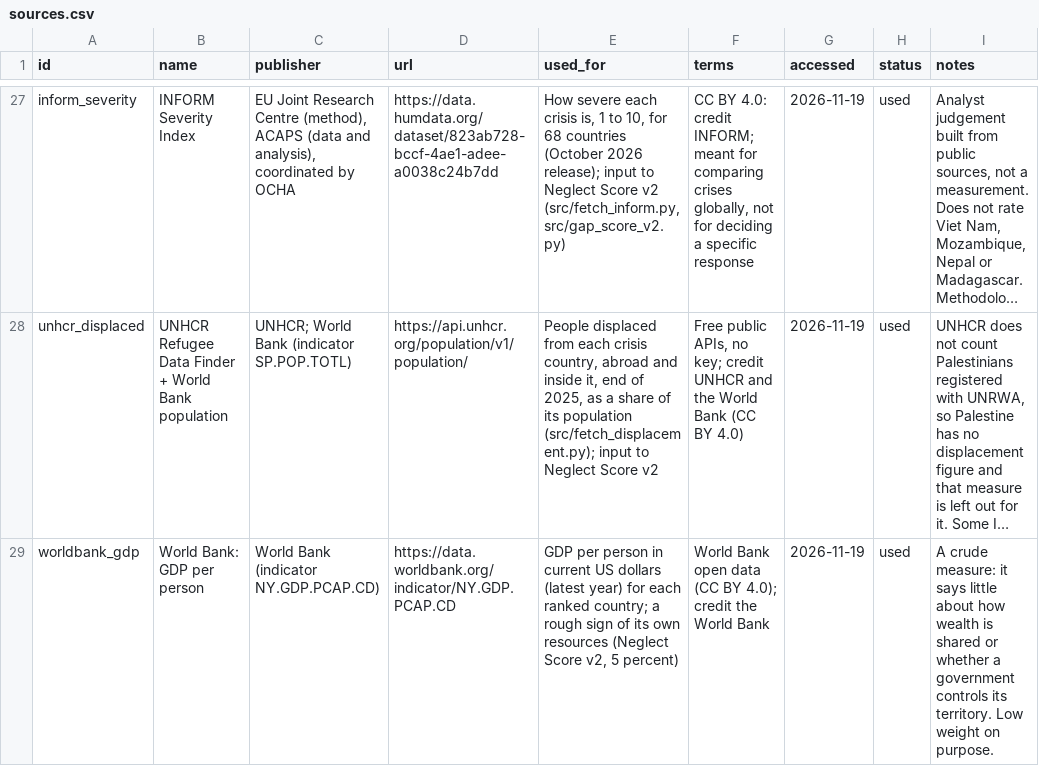
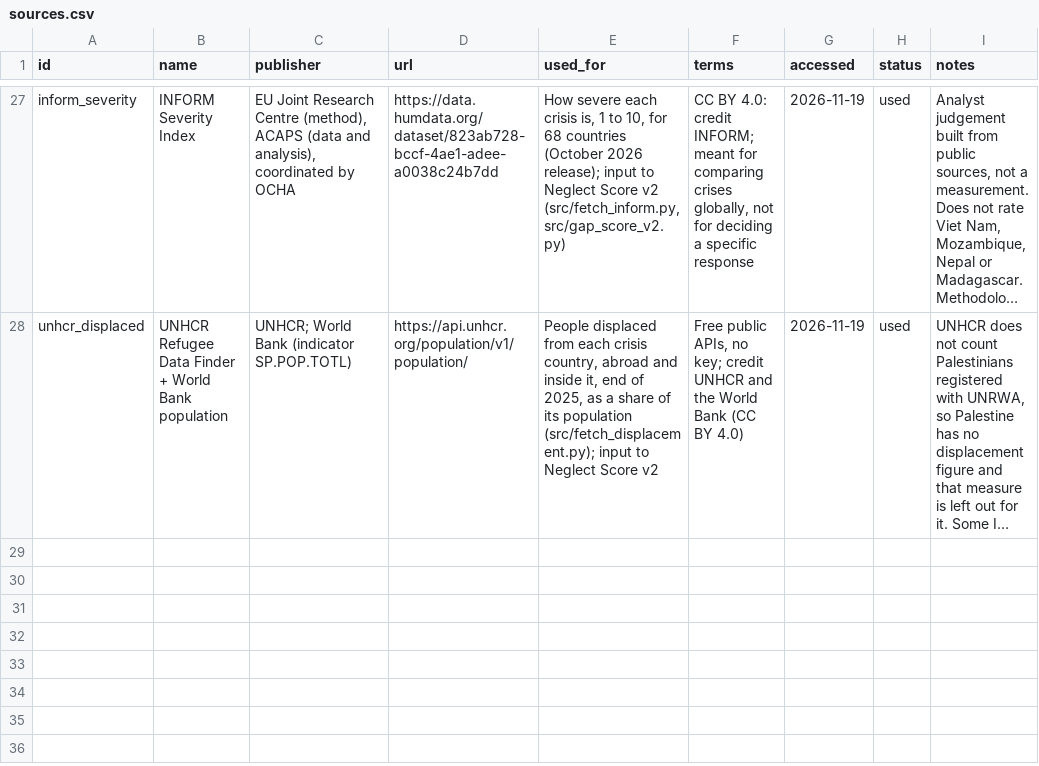
Before and after one commit to elicuya1/AidGap, a CSV file: data/reference/sources.csv, drawn as a sheet; only a part is shown, gaps mark what is left out; long unchanged cells end in …; the diff names each change by its address in the sheet, - before the commit and + after, or states it on an @@ line.

Commit message:
Revert "Neglect Score v2: seven groups, nine measures (persistence, own resources, donor dependence); v28"
This reverts commit 9b6f07d6eb1d4a76da96cc96bd3895f01cb45e1b.

```diff
--- a/data/reference/sources.csv
+++ b/data/reference/sources.csv
-row 29: worldbank_gdp | World Bank: GDP per person | World Bank (indicator NY.GDP.PCAP.CD) | https://data.worldbank.org/indicator/NY.GDP.PCAP.CD | GDP per person in current US dollars (latest year) for each ranked country; a rough sign of its own resources (Neglect Score v2, 5 percent) | World Bank open data (CC BY 4.0); credit the World Bank | 2026-11-19 | used | A crude measure: it says little about how wealth is shared or whether a government controls its territory. Low weight on purpose.
```
Also changed, not shown: 8 other files.
